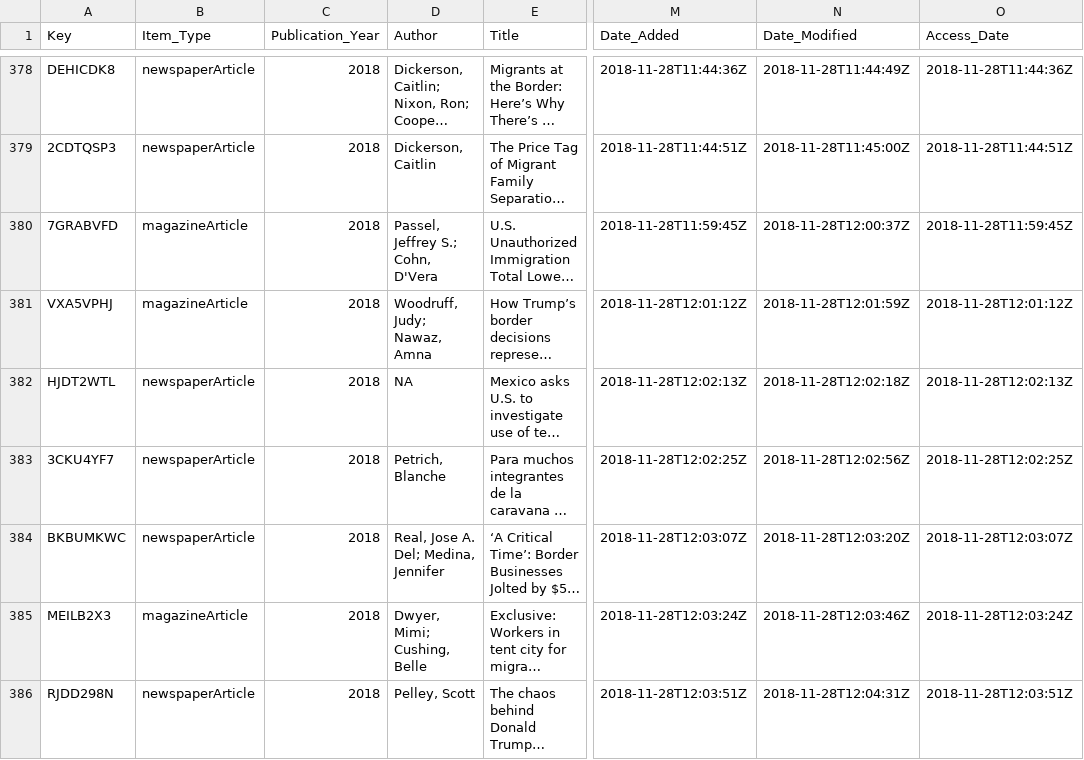
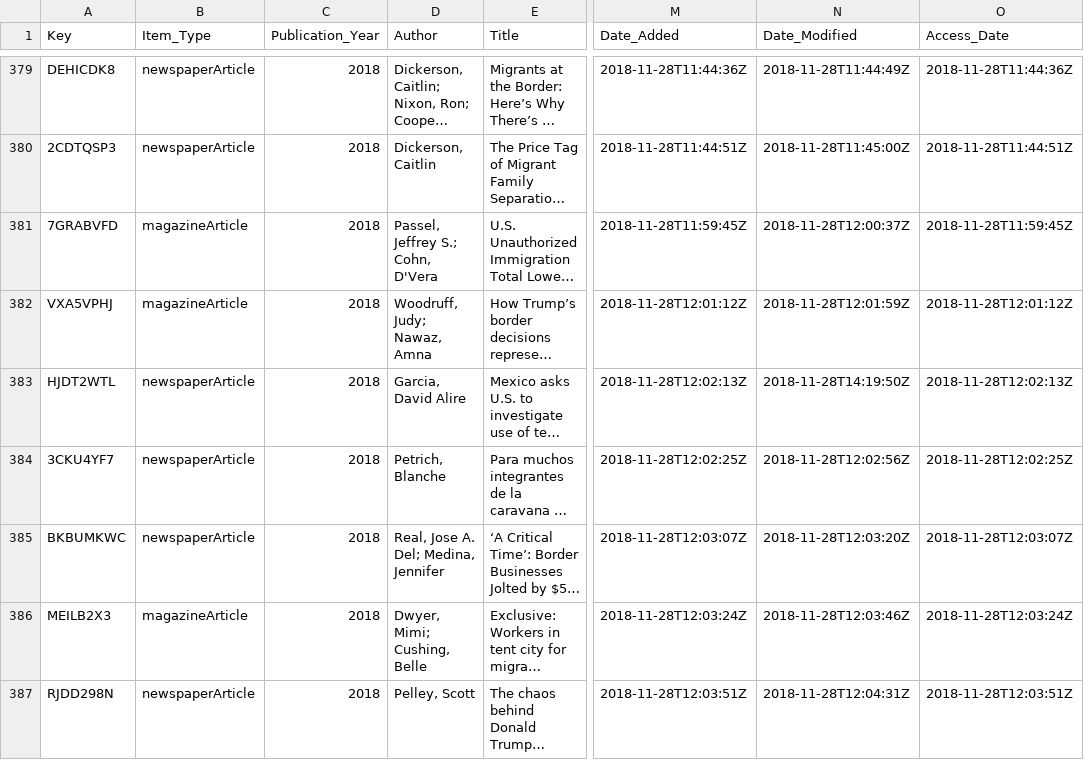
Before and after one commit to waronimmigrants/waronimmigrants.github.io, a CSV file: _data/sources.csv, drawn as a sheet; only a part is shown, gaps mark what is left out; long unchanged cells end in …; addresses are those after the commit; the diff covers the shown part only; the diff names each change by its address in the sheet, - before the commit and + after, or states it on an @@ line.

Commit message:
minor fixes

```diff
--- a/_data/sources.csv
+++ b/_data/sources.csv
-D383 (Author): NA
+D383 (Author): Garcia, David Alire
-N383 (Date_Modified): 2018-11-28T12:02:18Z
+N383 (Date_Modified): 2018-11-28T14:19:50Z
```
Also changed, not shown: 1 added row and 2 edited cells elsewhere in this file.
